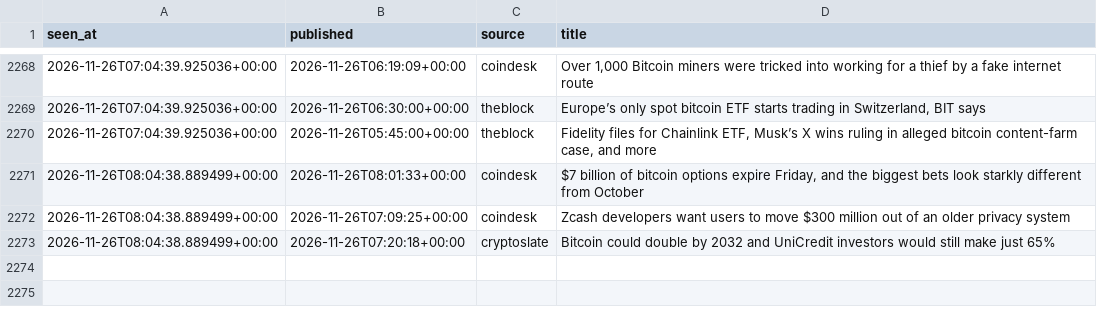
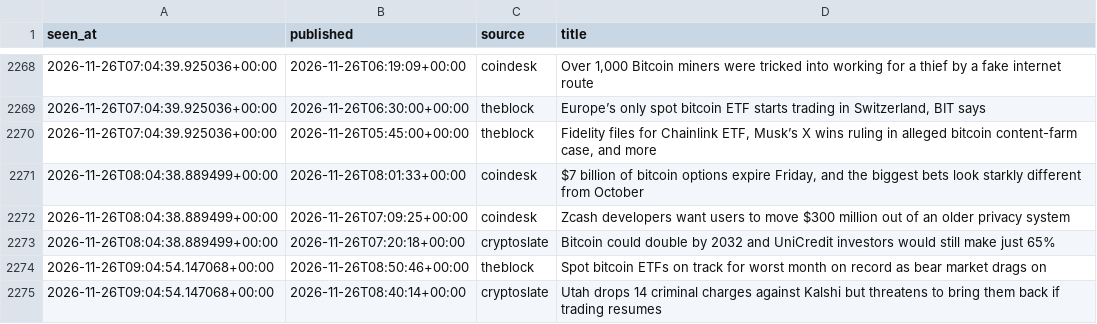
Before and after one commit to moremurariu/Project-Space-Eagle, a CSV file: paper_trading/state/news/headlines_2026-11.csv, drawn as a sheet; only a part is shown, gaps mark what is left out; the diff names each change by its address in the sheet, - before the commit and + after, or states it on an @@ line.

```diff
--- a/paper_trading/state/news/headlines_2026-11.csv
+++ b/paper_trading/state/news/headlines_2026-11.csv
+row 2274: 2026-11-26T09:04:54.147068+00:00 | 2026-11-26T08:50:46+00:00 | theblock | Spot bitcoin ETFs on track for worst month on record as bear market drags on
+row 2275: 2026-11-26T09:04:54.147068+00:00 | 2026-11-26T08:40:14+00:00 | cryptoslate | Utah drops 14 criminal charges against Kalshi but threatens to bring them back if trading resumes
```
Also changed, not shown: paper_trading/state/equity.csv, paper_trading/state/options/skew_2026-11.csv, 12 other files.
